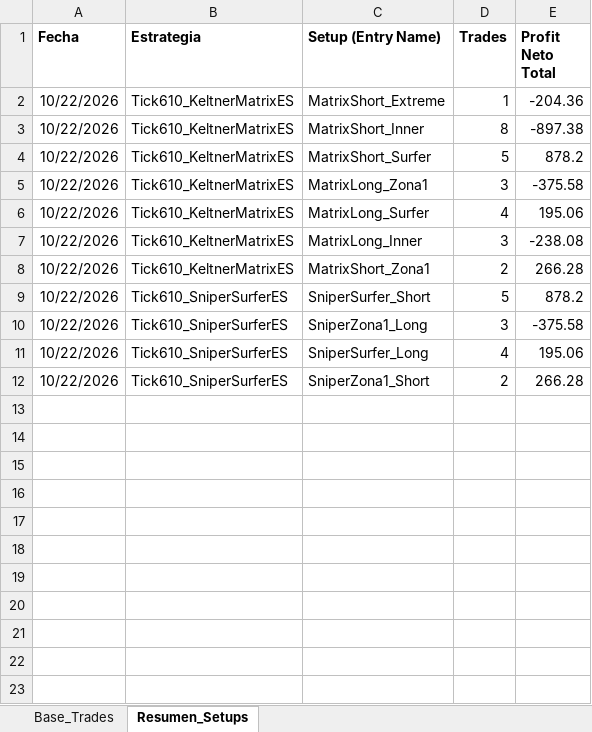
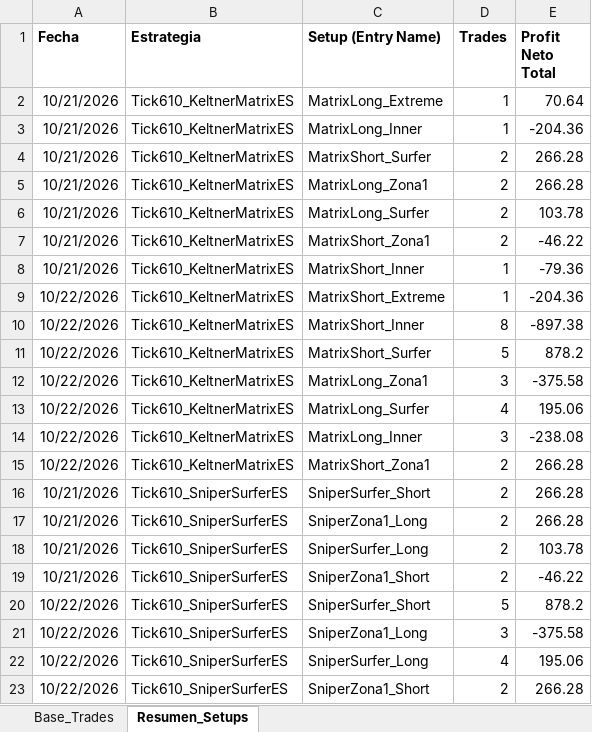
Before and after one commit to cvegabello/EstrategiasNT8, an Excel workbook: ReportesTrades/Tabla_Maestra_Consolidada.xlsx, sheet Resumen_Setups, drawn as a sheet; values as stored, in another font and other column widths than the file's, no borders; the diff names each change by its address in the sheet, - before the commit and + after, or states it on an @@ line.

```diff
--- a/ReportesTrades/Tabla_Maestra_Consolidada.xlsx (sheet Resumen_Setups)
+++ b/ReportesTrades/Tabla_Maestra_Consolidada.xlsx (sheet Resumen_Setups)
+row 2: 10/21/2026 | Tick610_KeltnerMatrixES | MatrixLong_Extreme | 1 | 70.64
+row 3: 10/21/2026 | Tick610_KeltnerMatrixES | MatrixLong_Inner | 1 | -204.36
+row 4: 10/21/2026 | Tick610_KeltnerMatrixES | MatrixShort_Surfer | 2 | 266.28
+row 5: 10/21/2026 | Tick610_KeltnerMatrixES | MatrixLong_Zona1 | 2 | 266.28
+row 6: 10/21/2026 | Tick610_KeltnerMatrixES | MatrixLong_Surfer | 2 | 103.78
+row 7: 10/21/2026 | Tick610_KeltnerMatrixES | MatrixShort_Zona1 | 2 | -46.22
+row 8: 10/21/2026 | Tick610_KeltnerMatrixES | MatrixShort_Inner | 1 | -79.36
+row 16: 10/21/2026 | Tick610_SniperSurferES | SniperSurfer_Short | 2 | 266.28
+row 17: 10/21/2026 | Tick610_SniperSurferES | SniperZona1_Long | 2 | 266.28
+row 18: 10/21/2026 | Tick610_SniperSurferES | SniperSurfer_Long | 2 | 103.78
+row 19: 10/21/2026 | Tick610_SniperSurferES | SniperZona1_Short | 2 | -46.22
```
Also changed, not shown: sheet Base_Trades, ReportesTrades/Tabla_Maestra_Trades.xlsx, 1 other file.
